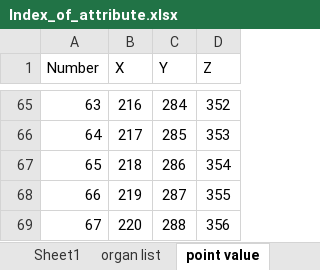
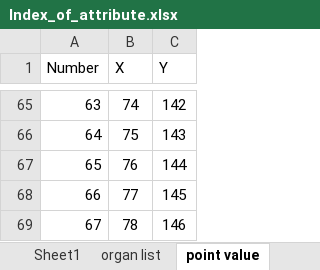
Before and after one commit to EvenYi/HCI_FacialExpression, an Excel workbook: Index_of_attribute.xlsx, sheet point value, drawn as a sheet; only a part is shown, gaps mark what is left out; values as stored, in another font and other column widths than the file's, no borders; the diff covers the shown part only; the diff names each change by its address in the sheet, - before the commit and + after, or states it on an @@ line.

Commit message:
Index_of_attribute.xlsx

```diff
--- a/Index_of_attribute.xlsx (sheet point value)
+++ b/Index_of_attribute.xlsx (sheet point value)
-column D (Z), rows 65-69: 352 | 353 | 354 | 355 | 356
-B65 (X): 216
+B65 (X): 74
-C65 (Y): 284
+C65 (Y): 142
-B66 (X): 217
+B66 (X): 75
-C66 (Y): 285
+C66 (Y): 143
-B67 (X): 218
+B67 (X): 76
-C67 (Y): 286
+C67 (Y): 144
-B68 (X): 219
+B68 (X): 77
-C68 (Y): 287
+C68 (Y): 145
-B69 (X): 220
+B69 (X): 78
-C69 (Y): 288
+C69 (Y): 146
```
Also changed, not shown: 126 edited cells elsewhere in this sheet, sheet organ list, sheet Sheet1.
